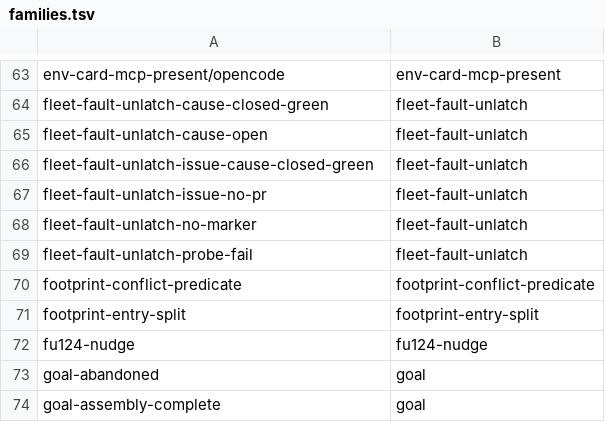
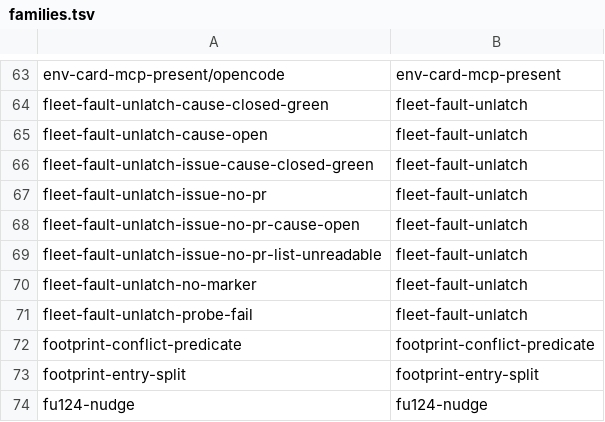
Before and after one commit to teststuffstash/homelab, a TSV file: agents/replay/families.tsv, drawn as a sheet; only a part is shown, gaps mark what is left out; the shorter side is filled out with more unchanged rows; the diff names each change by its address in the sheet, - before the commit and + after, or states it on an @@ line.

```diff
--- a/agents/replay/families.tsv
+++ b/agents/replay/families.tsv
+row 68: fleet-fault-unlatch-issue-no-pr-cause-open | fleet-fault-unlatch
+row 69: fleet-fault-unlatch-issue-no-pr-list-unreadable | fleet-fault-unlatch
```
Also changed, not shown: 22 other files.
